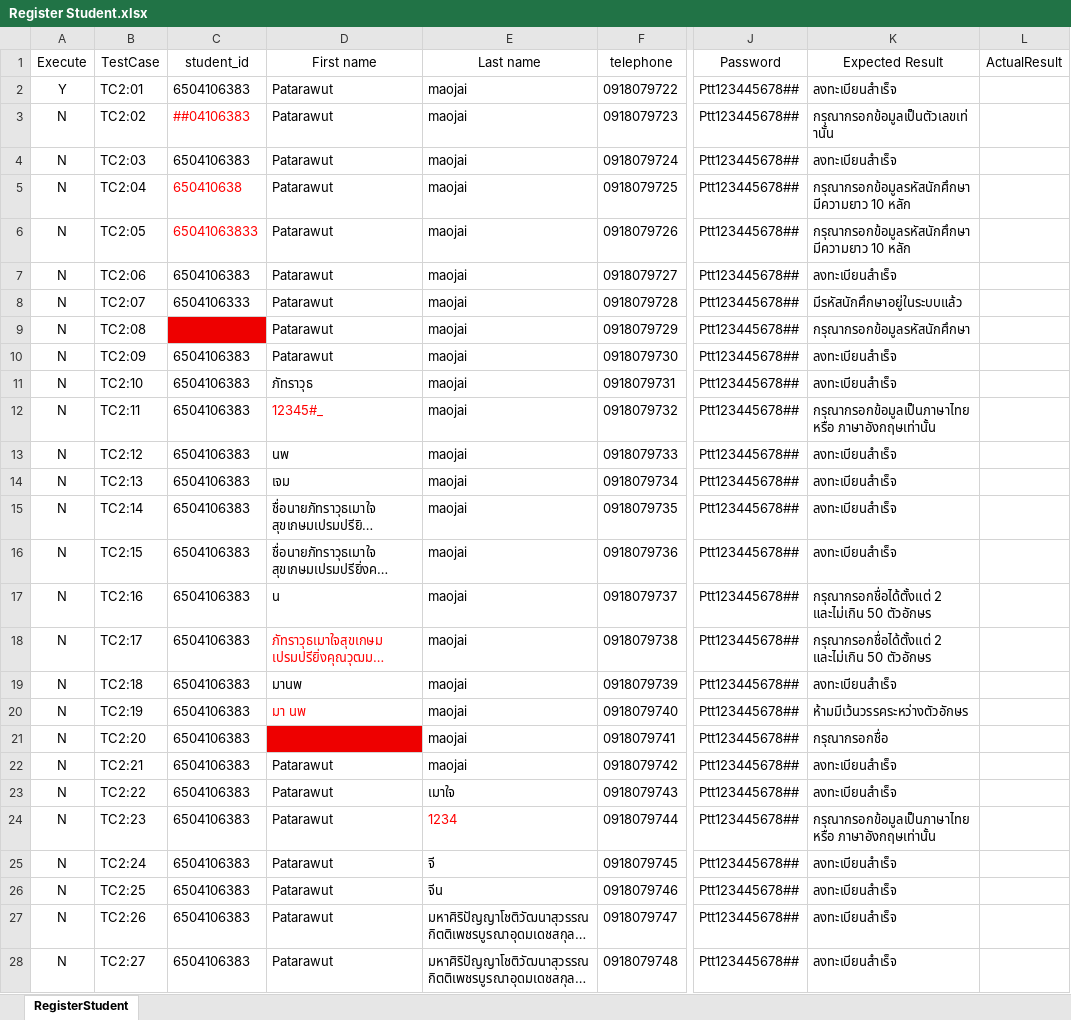
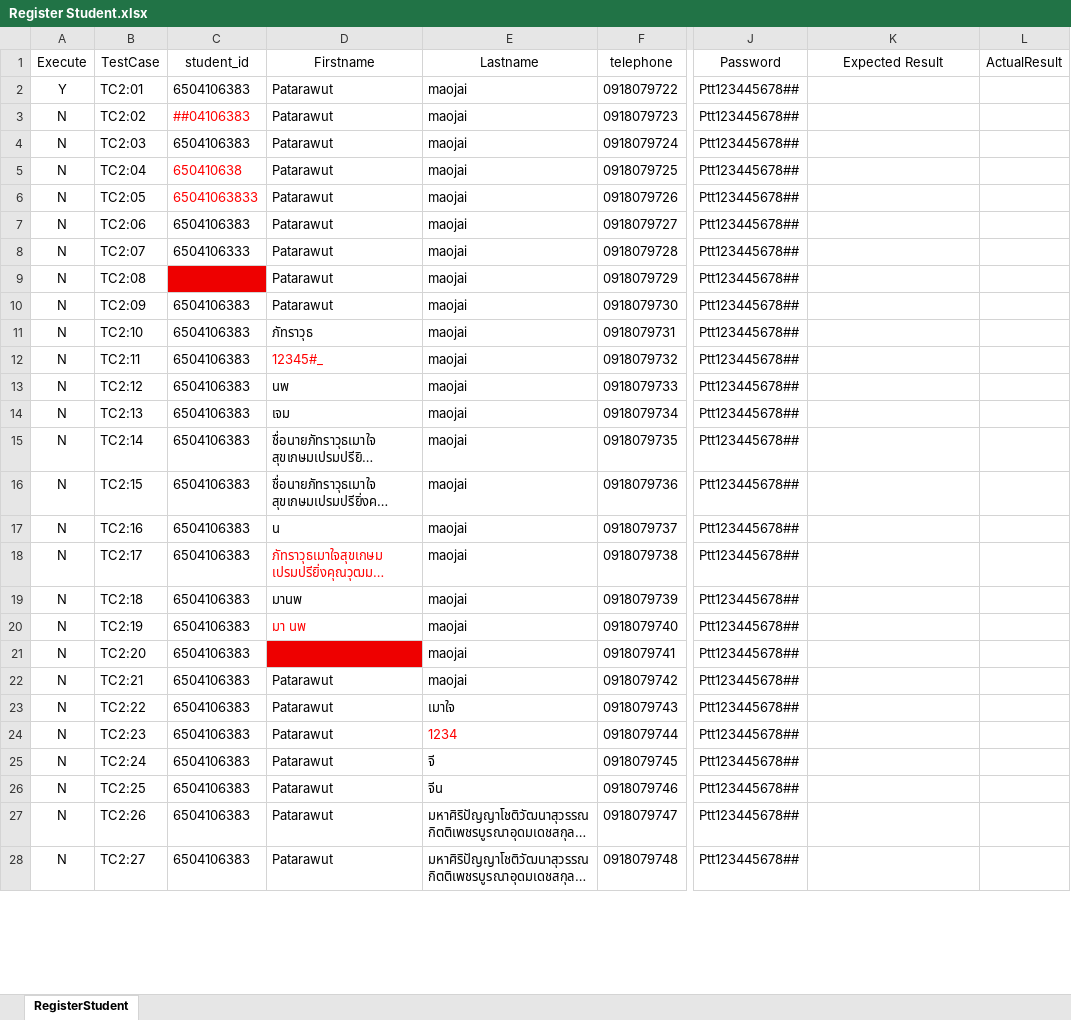
Before and after one commit to jalemkub/Test-Tutor, an Excel workbook: ExcelProject/Register Student.xlsx, sheet RegisterStudent, drawn as a sheet; only a part is shown, gaps mark what is left out; long unchanged cells end in …; values as stored, in another font and other column widths than the file's, no borders; the diff covers the shown part only; the diff names each change by its address in the sheet, - before the commit and + after, or states it on an @@ line.

```diff
--- a/ExcelProject/Register Student.xlsx (sheet RegisterStudent)
+++ b/ExcelProject/Register Student.xlsx (sheet RegisterStudent)
-D1: First name
+D1: Firstname
-E1: Last name
+E1: Lastname
-K2 (Expected Result): ลงทะเบียนสำเร็จ
+K2 (Expected Result): (empty)
-K3 (Expected Result): กรุณากรอกข้อมูลเป็นตัวเลขเท่านั้น
+K3 (Expected Result): (empty)
-K4 (Expected Result): ลงทะเบียนสำเร็จ
+K4 (Expected Result): (empty)
-K5:K6 (Expected Result): กรุณากรอกข้อมูลรหัสนักศึกษามีความยาว 10 หลัก
+K5:K6 (Expected Result): (empty)
-K7 (Expected Result): ลงทะเบียนสำเร็จ
+K7 (Expected Result): (empty)
-K8 (Expected Result): มีรหัสนักศึกษาอยู่ในระบบแล้ว
+K8 (Expected Result): (empty)
-K9 (Expected Result): กรุณากรอกข้อมูลรหัสนักศึกษา
+K9 (Expected Result): (empty)
-K10:K11 (Expected Result): ลงทะเบียนสำเร็จ
+K10:K11 (Expected Result): (empty)
-K12 (Expected Result): กรุณากรอกข้อมูลเป็นภาษาไทย หรือ ภาษาอังกฤษเท่านั้น
+K12 (Expected Result): (empty)
-K13:K16 (Expected Result): ลงทะเบียนสำเร็จ
+K13:K16 (Expected Result): (empty)
-K17:K18 (Expected Result): กรุณากรอกชื่อได้ตั้งแต่ 2 และไม่เกิน 50 ตัวอักษร
+K17:K18 (Expected Result): (empty)
-K19 (Expected Result): ลงทะเบียนสำเร็จ
+K19 (Expected Result): (empty)
-K20 (Expected Result): ห้ามมีเว้นวรรคระหว่างตัวอักษร
+K20 (Expected Result): (empty)
-K21 (Expected Result): กรุณากรอกชื่อ
+K21 (Expected Result): (empty)
-K22:K23 (Expected Result): ลงทะเบียนสำเร็จ
+K22:K23 (Expected Result): (empty)
-K24 (Expected Result): กรุณากรอกข้อมูลเป็นภาษาไทย หรือ ภาษาอังกฤษเท่านั้น
+K24 (Expected Result): (empty)
-K25:K28 (Expected Result): ลงทะเบียนสำเร็จ
+K25:K28 (Expected Result): (empty)
```
Also changed, not shown: 52 edited cells elsewhere in this sheet, ExcelProject/Search Course.xlsx, 20 other files.
